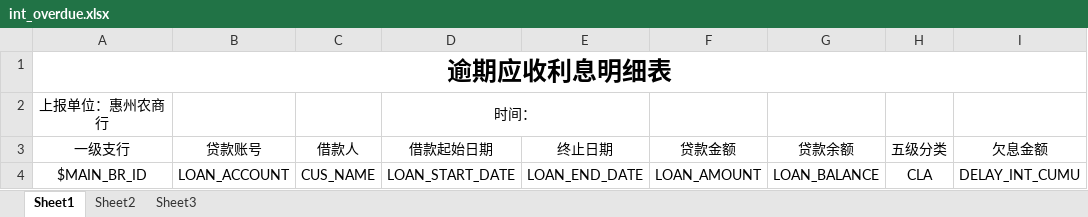
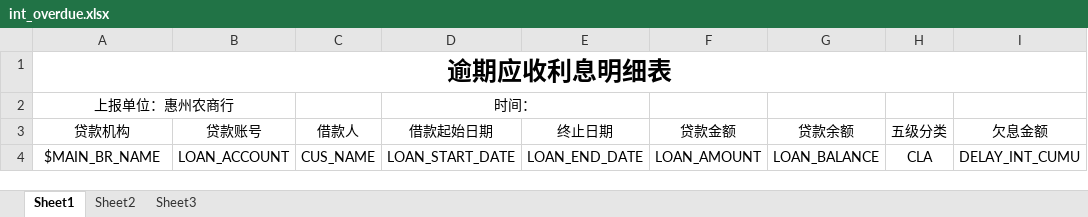
Before and after one commit to stunievi/mynsh, an Excel workbook: hz-back/src/main/resources/excel/int_overdue.xlsx, sheet Sheet1, drawn as a sheet; only a part is shown; values as stored, in another font and other column widths than the file's, no borders; the diff names each change by its address in the sheet, - before the commit and + after, or states it on an @@ line.

```diff
--- a/hz-back/src/main/resources/excel/int_overdue.xlsx (sheet Sheet1)
+++ b/hz-back/src/main/resources/excel/int_overdue.xlsx (sheet Sheet1)
+A2:B2 merged
-A3: 一级支行
+A3: 贷款机构
-A4 (贷款机构): $MAIN_BR_ID
+A4 (贷款机构): $MAIN_BR_NAME
```
Also changed, not shown: hz-back/src/main/resources/excel/cap_expect.xlsx, hz-back/src/main/resources/excel/int_expect.xlsx, 37 other files.
